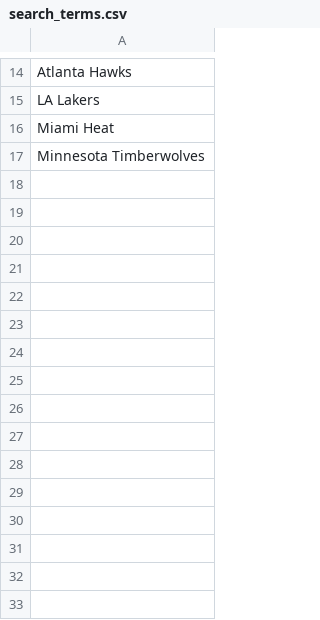
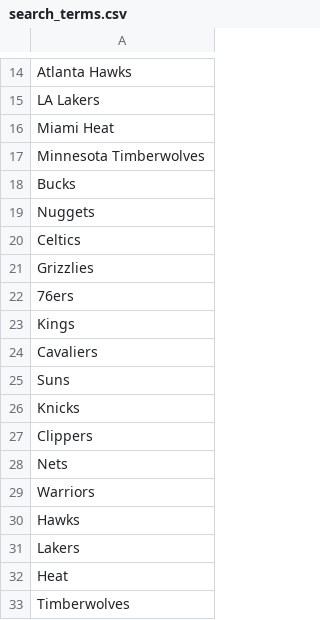
Before and after one commit to sofiaremanpour/celebscore, a CSV file: search_terms.csv, drawn as a sheet; only a part is shown, gaps mark what is left out.

Commit message:
Update search terms to include shorter nba names too

```diff
--- a/search_terms.csv
+++ b/search_terms.csv
@@ -17 +17,17 @@ Miami Heat,
 Minnesota Timberwolves,
+Bucks,
+Nuggets,
+Celtics,
+Grizzlies,
+76ers,
+Kings,
+Cavaliers,
+Suns,
+Knicks,
+Clippers,
+Nets,
+Warriors,
+Hawks,
+Lakers,
+Heat,
+Timberwolves,
```
